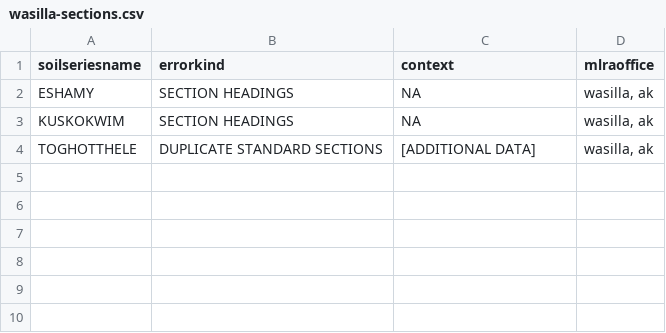
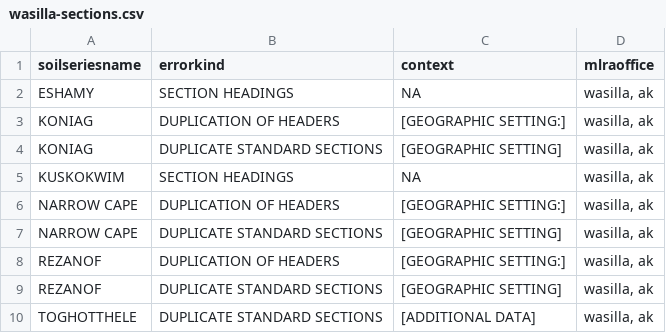
Before and after one commit to ncss-tech/SoilKnowledgeBase, a CSV file: inst/extdata/OSD-error-reporting/RO/wasilla-sections.csv, drawn as a sheet; the diff names each change by its address in the sheet, - before the commit and + after, or states it on an @@ line.

```diff
--- a/inst/extdata/OSD-error-reporting/RO/wasilla-sections.csv
+++ b/inst/extdata/OSD-error-reporting/RO/wasilla-sections.csv
+row 3: KONIAG | DUPLICATION OF HEADERS | [GEOGRAPHIC SETTING:] | wasilla, ak
+row 4: KONIAG | DUPLICATE STANDARD SECTIONS | [GEOGRAPHIC SETTING] | wasilla, ak
+row 6: NARROW CAPE | DUPLICATION OF HEADERS | [GEOGRAPHIC SETTING:] | wasilla, ak
+row 7: NARROW CAPE | DUPLICATE STANDARD SECTIONS | [GEOGRAPHIC SETTING] | wasilla, ak
+row 8: REZANOF | DUPLICATION OF HEADERS | [GEOGRAPHIC SETTING:] | wasilla, ak
+row 9: REZANOF | DUPLICATE STANDARD SECTIONS | [GEOGRAPHIC SETTING] | wasilla, ak
```
Also changed, not shown: inst/extdata/OSD-error-reporting/RO/wasilla-hz.csv, inst/extdata/OSD-error-reporting/RO/wasilla-series.csv, 2 other files.
